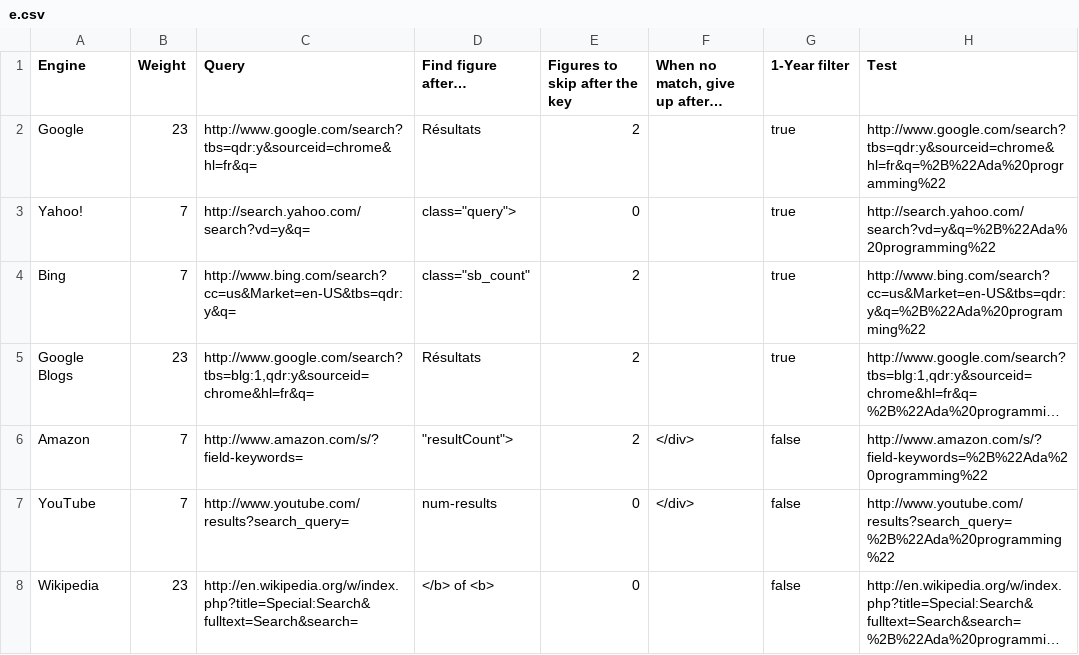
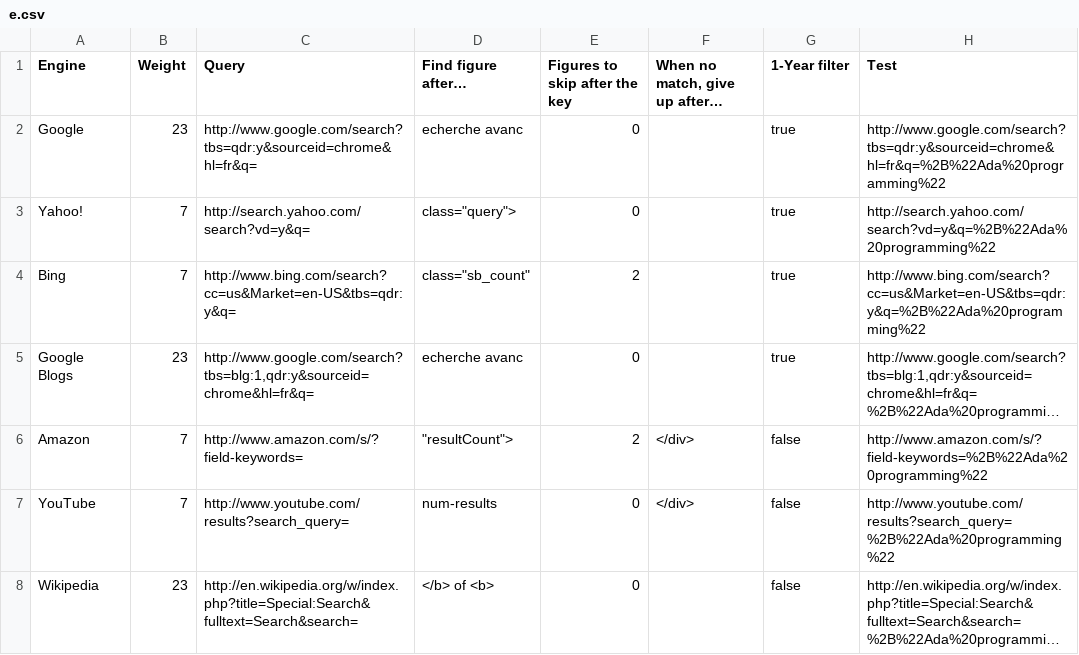
Before and after one commit to zertovitch/lang-index, a CSV file: e.csv, drawn as a sheet; long unchanged cells end in …; the diff names each change by its address in the sheet, - before the commit and + after, or states it on an @@ line.

Commit message:
Engine update (corresponds to 1-Feb-2012 results)

```diff
--- a/e.csv
+++ b/e.csv
-D2 (Find figure after…): Résultats
+D2 (Find figure after…): echerche avanc
-E2 (Figures to skip after the key): 2
+E2 (Figures to skip after the key): 0
-D5 (Find figure after…): Résultats
+D5 (Find figure after…): echerche avanc
-E5 (Figures to skip after the key): 2
+E5 (Figures to skip after the key): 0
```
Also changed, not shown: 1 other file.
